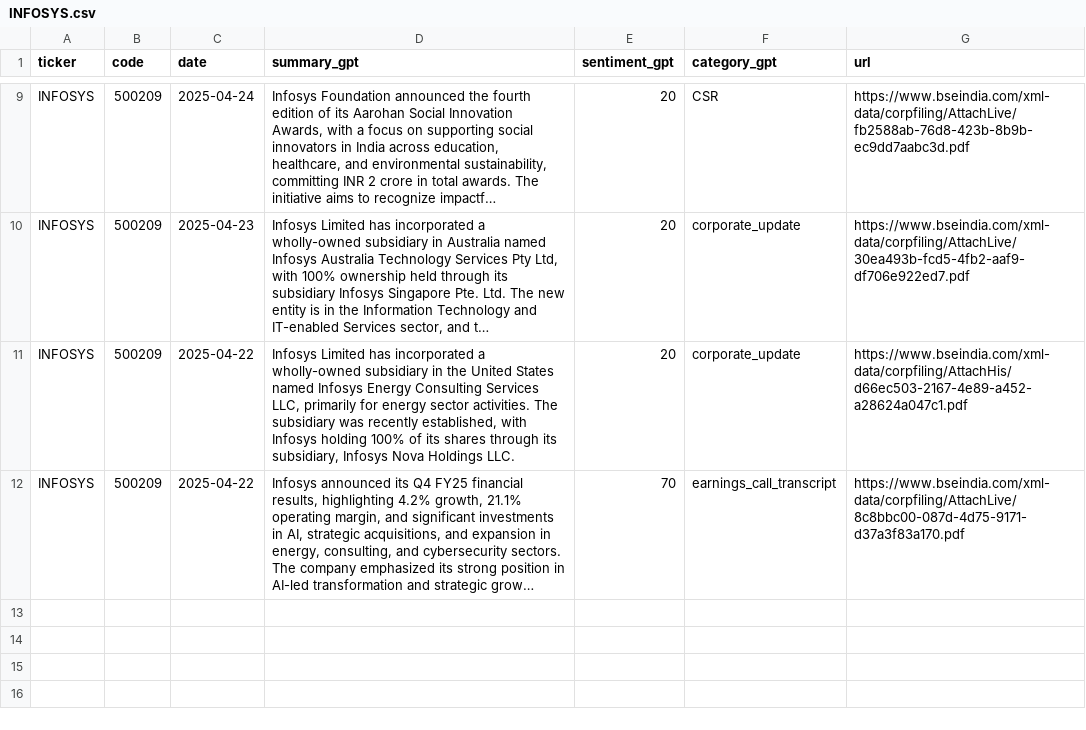
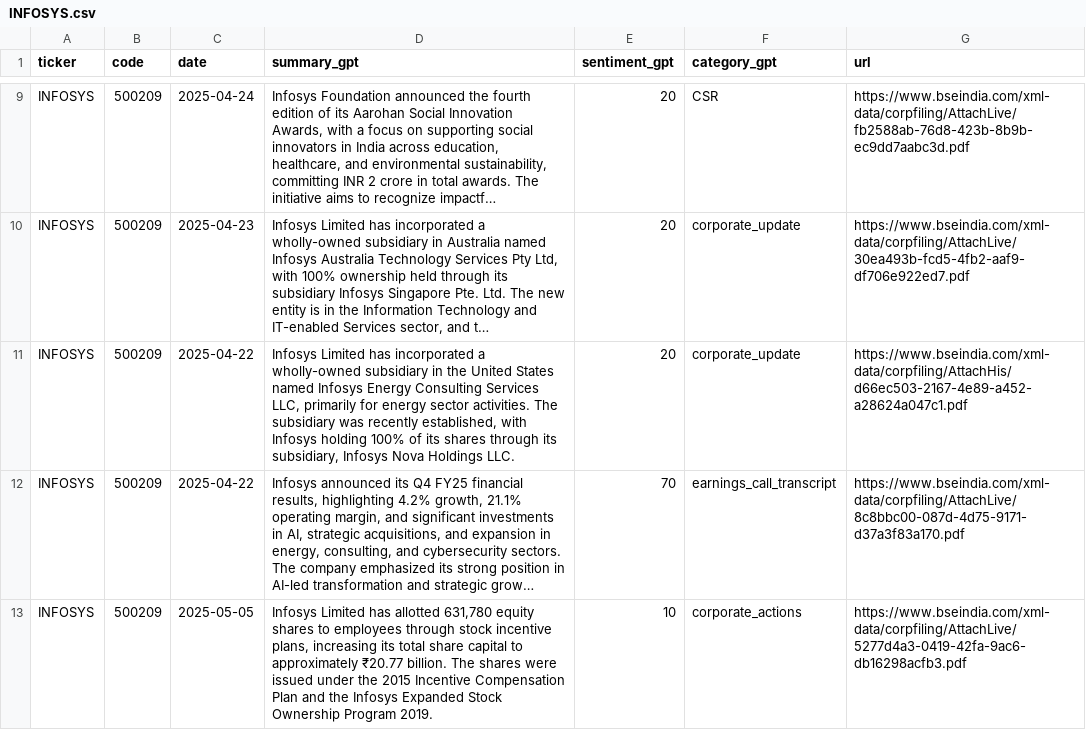
Before and after one commit to imviveksaini/sensex-filings-app, a CSV file: data/portfolio_stocks_gpt/INFOSYS.csv, drawn as a sheet; only a part is shown, gaps mark what is left out; long unchanged cells end in …; the diff names each change by its address in the sheet, - before the commit and + after, or states it on an @@ line.

Commit message:
Upload data/portfolio_stocks_gpt/INFOSYS.csv

```diff
--- a/data/portfolio_stocks_gpt/INFOSYS.csv
+++ b/data/portfolio_stocks_gpt/INFOSYS.csv
+row 13: INFOSYS | 500209 | 2025-05-05 | Infosys Limited has allotted 631,780 equity shares to employees through stock incentive plans, increasing its total share capital to approximately ₹20.77 billion. The shares were issued under the 2015 Incentive Compensation Plan and the Infosys Expanded Stock Ownership Program 2019. | 10 | corporate_actions | https://www.bseindia.com/xml-data/corpfiling/AttachLive/5277d4a3-0419-42fa-9ac6-db16298acfb3.pdf
```
